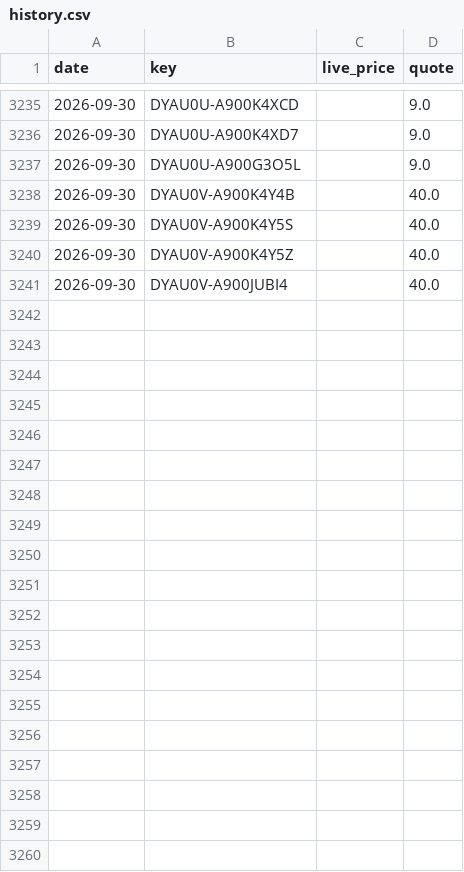
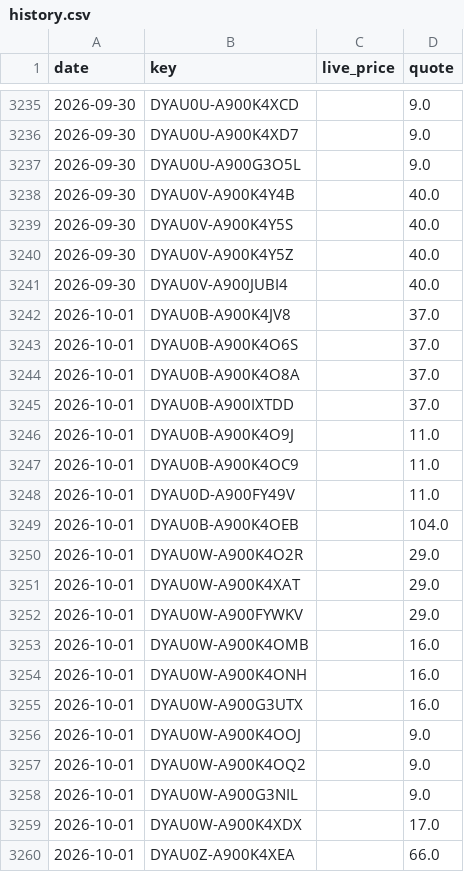
Before and after one commit to vivian830127-art/sim-price-tracker, a CSV file: data/history.csv, drawn as a sheet; only a part is shown, gaps mark what is left out; the diff covers the shown part only; the diff names each change by its address in the sheet, - before the commit and + after, or states it on an @@ line.

```diff
--- a/data/history.csv
+++ b/data/history.csv
+row 3242: 2026-10-01 | DYAU0B-A900K4JV8 |  | 37.0
+row 3243: 2026-10-01 | DYAU0B-A900K4O6S |  | 37.0
+row 3244: 2026-10-01 | DYAU0B-A900K4O8A |  | 37.0
+row 3245: 2026-10-01 | DYAU0B-A900IXTDD |  | 37.0
+row 3246: 2026-10-01 | DYAU0B-A900K4O9J |  | 11.0
+row 3247: 2026-10-01 | DYAU0B-A900K4OC9 |  | 11.0
+row 3248: 2026-10-01 | DYAU0D-A900FY49V |  | 11.0
+row 3249: 2026-10-01 | DYAU0B-A900K4OEB |  | 104.0
+row 3250: 2026-10-01 | DYAU0W-A900K4O2R |  | 29.0
+row 3251: 2026-10-01 | DYAU0W-A900K4XAT |  | 29.0
+row 3252: 2026-10-01 | DYAU0W-A900FYWKV |  | 29.0
+row 3253: 2026-10-01 | DYAU0W-A900K4OMB |  | 16.0
+row 3254: 2026-10-01 | DYAU0W-A900K4ONH |  | 16.0
+row 3255: 2026-10-01 | DYAU0W-A900G3UTX |  | 16.0
+row 3256: 2026-10-01 | DYAU0W-A900K4OOJ |  | 9.0
+row 3257: 2026-10-01 | DYAU0W-A900K4OQ2 |  | 9.0
+row 3258: 2026-10-01 | DYAU0W-A900G3NIL |  | 9.0
+row 3259: 2026-10-01 | DYAU0W-A900K4XDX |  | 17.0
+row 3260: 2026-10-01 | DYAU0Z-A900K4XEA |  | 66.0
```
Also changed, not shown: 26 added rows elsewhere in this file, 1 other file.
